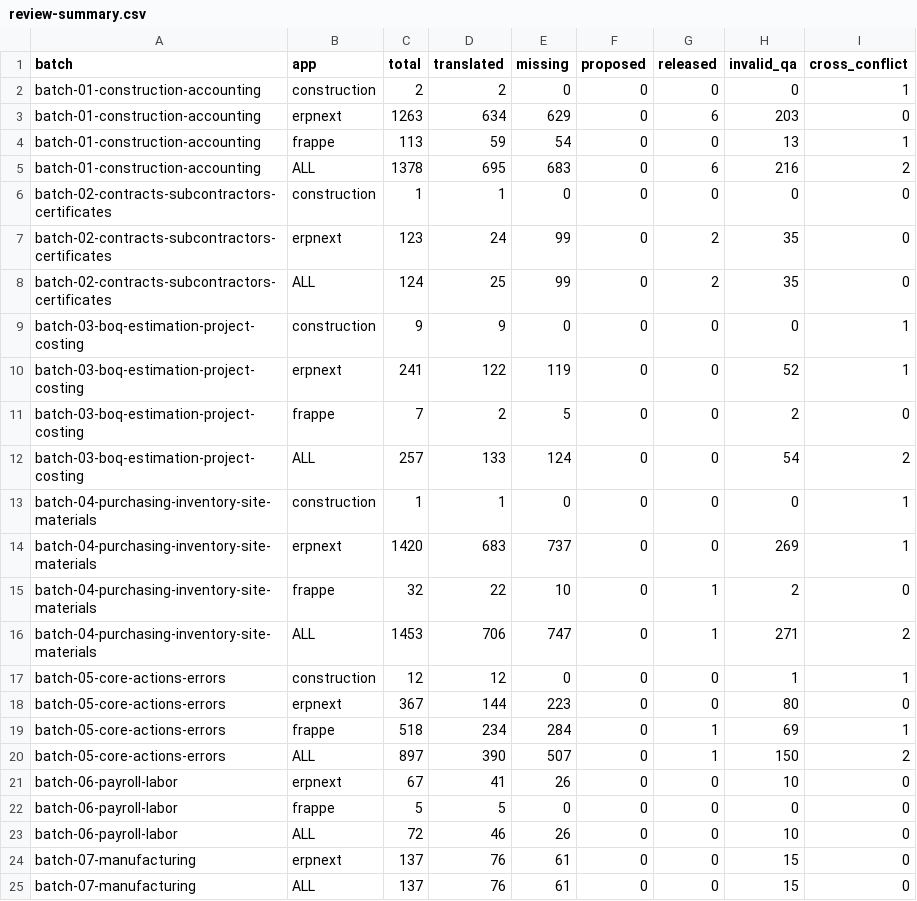
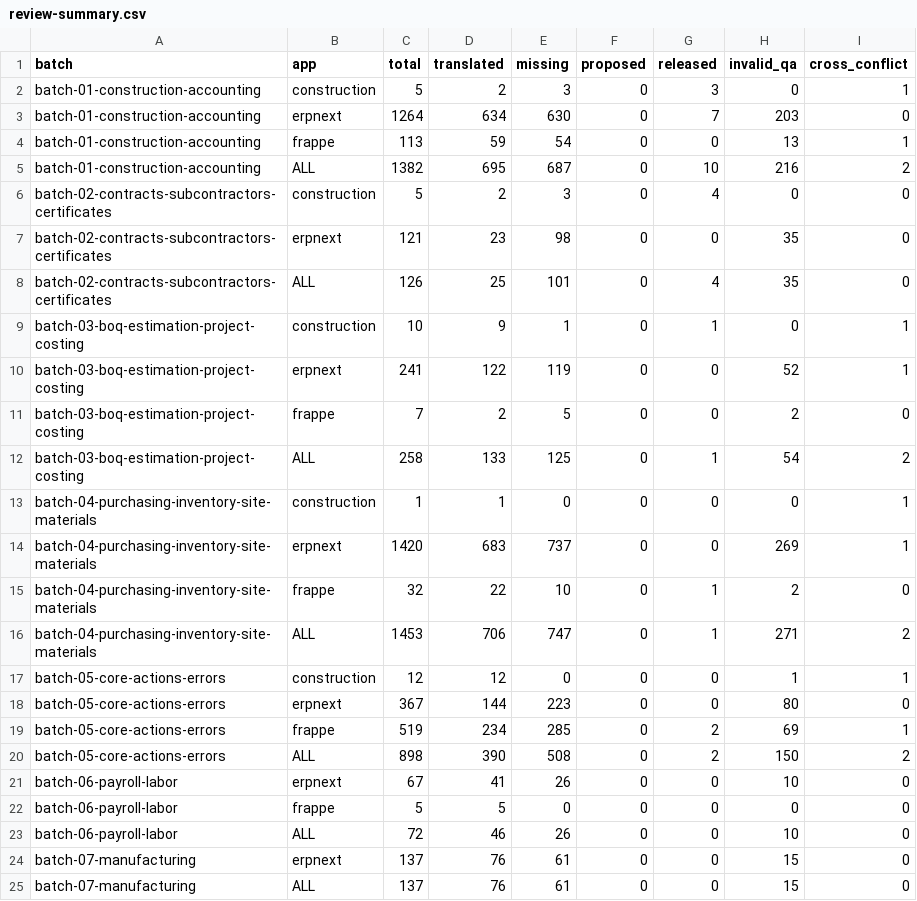
Before and after one commit to MohamedElrefae/constructionerp, a CSV file: construction/data/translations/review-summary.csv, drawn as a sheet; only a part is shown; the diff covers the shown part only.

Commit message:
fix: complete blocker repairs - catalog sync, quorum, drift, batches
- translation_service: semantic version, drift, health, hook fail-closed, catalog sync on import
- approved overrides: Mona/Hesham/Nadia named reviewers with FRA/MOF references
- batches regenerated 28/28 Released, qa-report, review-summary updated
- fix case variants Child DocType vs Doctype, Chart Of Accounts duplicate deprecated
- add missing catalogs for 15 terms, ct_app repair
- sign-off remains NOT APPROVED pending B-07 B-10 B-11 B-12 B-13 B-14

```diff
--- a/construction/data/translations/review-summary.csv
+++ b/construction/data/translations/review-summary.csv
@@ -1,13 +1,13 @@
 batch,app,total,translated,missing,proposed,released,invalid_qa,cross_conflict
-batch-01-construction-accounting,construction,2,2,0,0,0,0,1
-batch-01-construction-accounting,erpnext,1263,634,629,0,6,203,0
+batch-01-construction-accounting,construction,5,2,3,0,3,0,1
+batch-01-construction-accounting,erpnext,1264,634,630,0,7,203,0
 batch-01-construction-accounting,frappe,113,59,54,0,0,13,1
-batch-01-construction-accounting,ALL,1378,695,683,0,6,216,2
-batch-02-contracts-subcontractors-certificates,construction,1,1,0,0,0,0,0
-batch-02-contracts-subcontractors-certificates,erpnext,123,24,99,0,2,35,0
-batch-02-contracts-subcontractors-certificates,ALL,124,25,99,0,2,35,0
-batch-03-boq-estimation-project-costing,construction,9,9,0,0,0,0,1
+batch-01-construction-accounting,ALL,1382,695,687,0,10,216,2
+batch-02-contracts-subcontractors-certificates,construction,5,2,3,0,4,0,0
+batch-02-contracts-subcontractors-certificates,erpnext,121,23,98,0,0,35,0
+batch-02-contracts-subcontractors-certificates,ALL,126,25,101,0,4,35,0
+batch-03-boq-estimation-project-costing,construction,10,9,1,0,1,0,1
 batch-03-boq-estimation-project-costing,erpnext,241,122,119,0,0,52,1
 batch-03-boq-estimation-project-costing,frappe,7,2,5,0,0,2,0
-batch-03-boq-estimation-project-costing,ALL,257,133,124,0,0,54,2
+batch-03-boq-estimation-project-costing,ALL,258,133,125,0,1,54,2
 batch-04-purchasing-inventory-site-materials,construction,1,1,0,0,0,0,1
@@ -18,4 +18,4 @@ batch-05-core-actions-errors,construction,12,12,0,0,0,1,1
 batch-05-core-actions-errors,erpnext,367,144,223,0,0,80,0
-batch-05-core-actions-errors,frappe,518,234,284,0,1,69,1
-batch-05-core-actions-errors,ALL,897,390,507,0,1,150,2
+batch-05-core-actions-errors,frappe,519,234,285,0,2,69,1
+batch-05-core-actions-errors,ALL,898,390,508,0,2,150,2
 batch-06-payroll-labor,erpnext,67,41,26,0,0,10,0
```
Also changed, not shown: 14 edited cells elsewhere in this file, construction/data/translations/review/batch-01-construction-accounting.csv, construction/data/translations/review/batch-02-contracts-subcontractors-certificates.csv, 8 other files.
